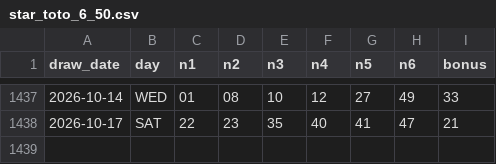
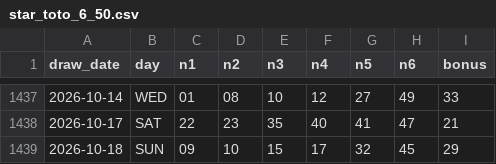
Before and after one commit to zramakh/mlive, a CSV file: data/star_toto_6_50.csv, drawn as a sheet; only a part is shown, gaps mark what is left out.

```diff
--- a/data/star_toto_6_50.csv
+++ b/data/star_toto_6_50.csv
@@ -1438 +1438,2 @@ draw_date,day,n1,n2,n3,n4,n5,n6,bonus
 2026-10-17,SAT,22,23,35,40,41,47,21
+2026-10-18,SUN,09,10,15,17,32,45,29
```
Also changed, not shown: data/magnum_life.csv, data/power_toto_6_55.csv, 4 other files.
